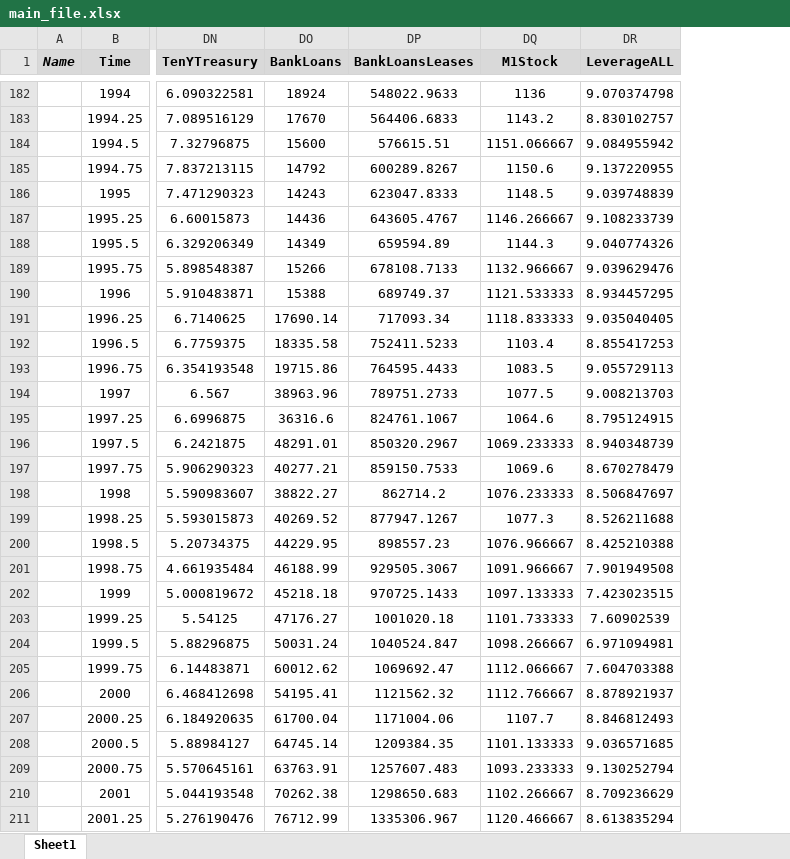
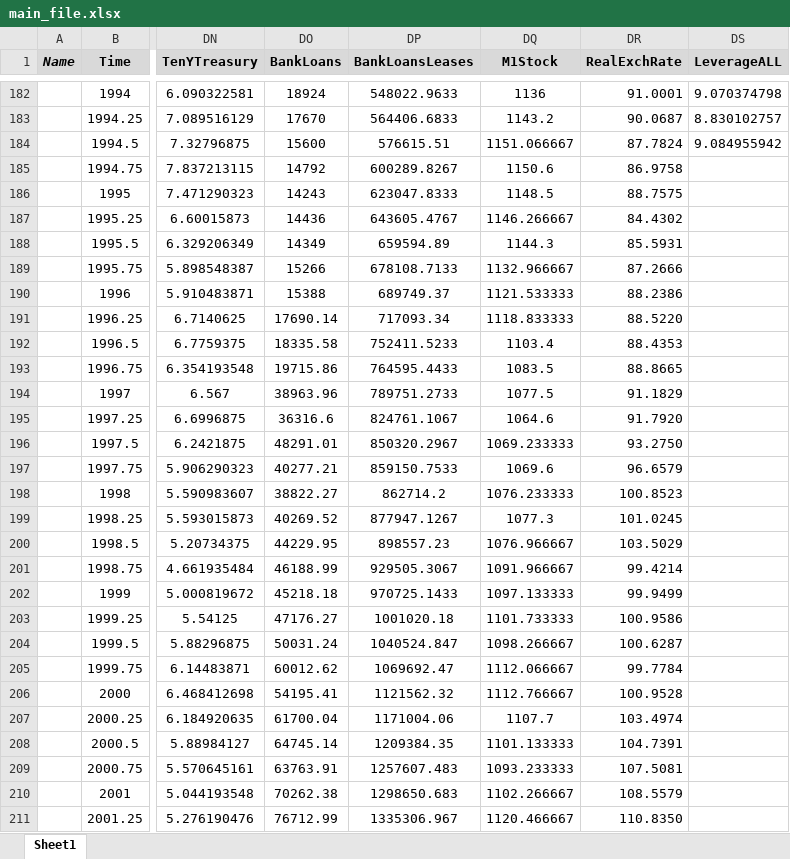
Before and after one commit to marcobrianti1989/Noise_Over_Cycles, an Excel workbook: Data/main_file.xlsx, sheet Sheet1, drawn as a sheet; only a part is shown, gaps mark what is left out; values as stored, in another font and other column widths than the file's, no borders; addresses are those after the commit; the diff covers the shown part only; the diff names each change by its address in the sheet, - before the commit and + after, or states it on an @@ line.

```diff
--- a/Data/main_file.xlsx (sheet Sheet1)
+++ b/Data/main_file.xlsx (sheet Sheet1)
+column DR (RealExchRate), rows 182-211: 91.0001 | 90.0687 | 87.7824 | 86.9758 | 88.7575 | 84.4302 | 85.5931 | 87.2666 | 88.2386 | 88.5220 | 88.4353 | 88.8665 | 91.1829 | 91.7920 | 93.2750 | 96.6579 | 100.8523 | 101.0245 | 103.5029 | 99.4214 | 99.9499 | 100.9586 | 100.6287 | 99.7784 | 100.9528 | 103.4974 | 104.7391 | 107.5081 | 108.5579 | 110.8350
-DS185 (LeverageALL): 9.137220955
+DS185 (LeverageALL): (empty)
-DS186 (LeverageALL): 9.039748839
+DS186 (LeverageALL): (empty)
-DS187 (LeverageALL): 9.108233739
+DS187 (LeverageALL): (empty)
-DS188 (LeverageALL): 9.040774326
+DS188 (LeverageALL): (empty)
-DS189 (LeverageALL): 9.039629476
+DS189 (LeverageALL): (empty)
-DS190 (LeverageALL): 8.934457295
+DS190 (LeverageALL): (empty)
-DS191 (LeverageALL): 9.035040405
+DS191 (LeverageALL): (empty)
-DS192 (LeverageALL): 8.855417253
+DS192 (LeverageALL): (empty)
-DS193 (LeverageALL): 9.055729113
+DS193 (LeverageALL): (empty)
-DS194 (LeverageALL): 9.008213703
+DS194 (LeverageALL): (empty)
-DS195 (LeverageALL): 8.795124915
+DS195 (LeverageALL): (empty)
-DS196 (LeverageALL): 8.940348739
+DS196 (LeverageALL): (empty)
-DS197 (LeverageALL): 8.670278479
+DS197 (LeverageALL): (empty)
-DS198 (LeverageALL): 8.506847697
+DS198 (LeverageALL): (empty)
-DS199 (LeverageALL): 8.526211688
+DS199 (LeverageALL): (empty)
-DS200 (LeverageALL): 8.425210388
+DS200 (LeverageALL): (empty)
-DS201 (LeverageALL): 7.901949508
+DS201 (LeverageALL): (empty)
-DS202 (LeverageALL): 7.423023515
+DS202 (LeverageALL): (empty)
-DS203 (LeverageALL): 7.60902539
+DS203 (LeverageALL): (empty)
-DS204 (LeverageALL): 6.971094981
+DS204 (LeverageALL): (empty)
-DS205 (LeverageALL): 7.604703388
+DS205 (LeverageALL): (empty)
-DS206 (LeverageALL): 8.878921937
+DS206 (LeverageALL): (empty)
-DS207 (LeverageALL): 8.846812493
+DS207 (LeverageALL): (empty)
-DS208 (LeverageALL): 9.036571685
+DS208 (LeverageALL): (empty)
-DS209 (LeverageALL): 9.130252794
+DS209 (LeverageALL): (empty)
-DS210 (LeverageALL): 8.709236629
+DS210 (LeverageALL): (empty)
-DS211 (LeverageALL): 8.613835294
+DS211 (LeverageALL): (empty)
```
Also changed, not shown: 54 edited cells elsewhere in this sheet, 14 other files.
